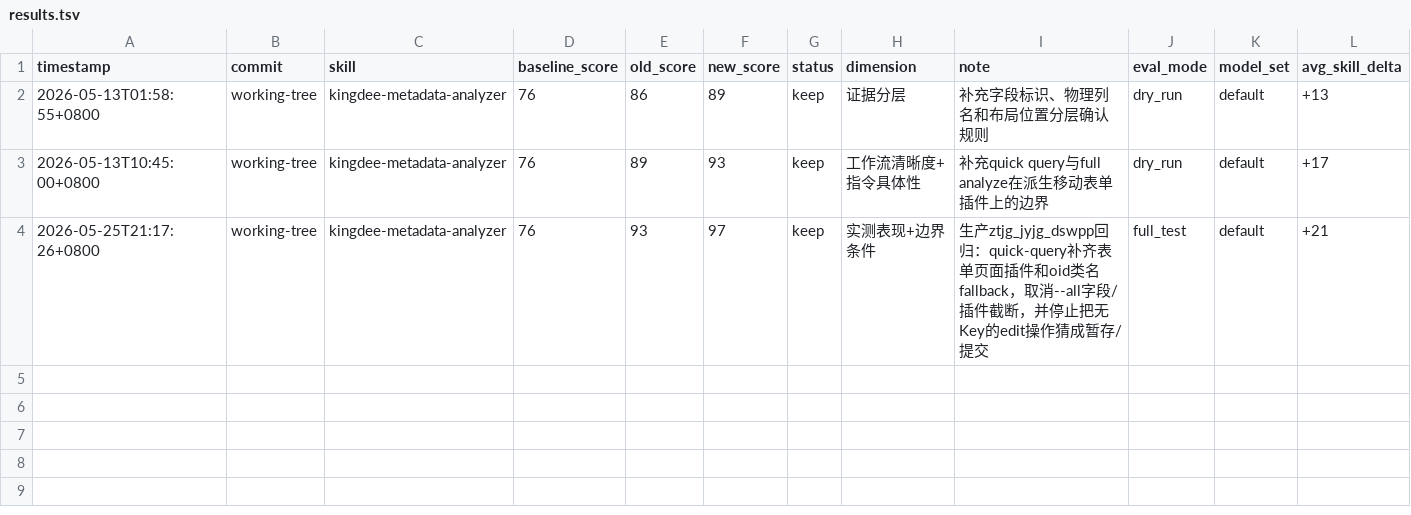
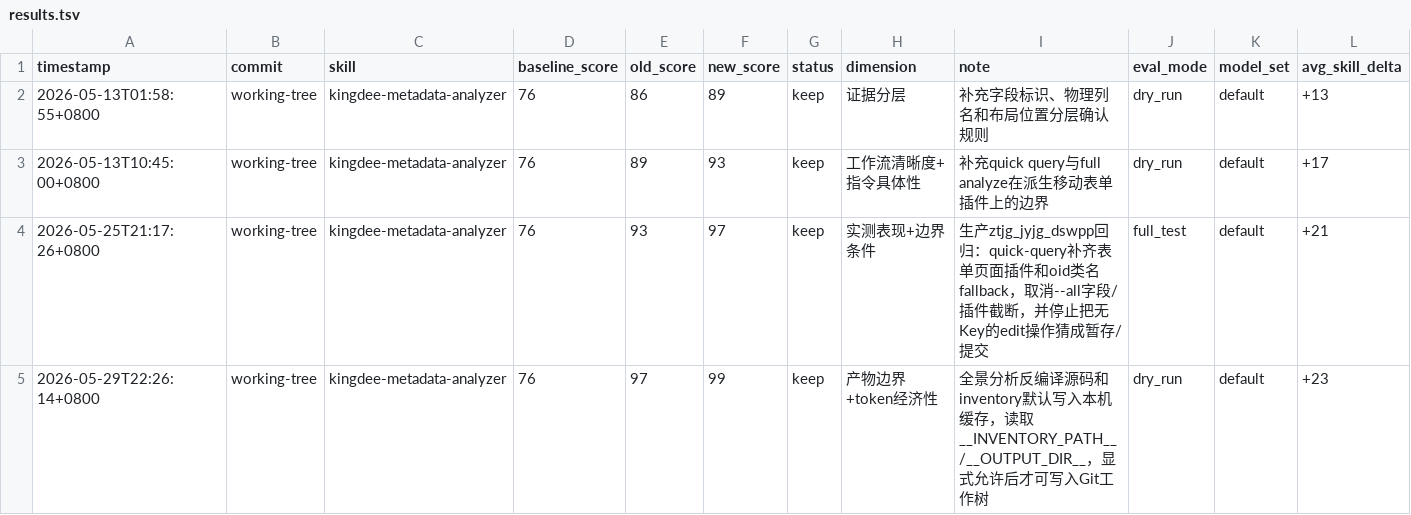
Before and after one commit to anfeng-crystal/ai-skills, a TSV file: skills/kingdee/kingdee-metadata-analyzer/results.tsv, drawn as a sheet; the diff names each change by its address in the sheet, - before the commit and + after, or states it on an @@ line.

Commit message:
refactor(skills): update active skill instructions

```diff
--- a/skills/kingdee/kingdee-metadata-analyzer/results.tsv
+++ b/skills/kingdee/kingdee-metadata-analyzer/results.tsv
+row 5: 2026-05-29T22:26:14+0800 | working-tree | kingdee-metadata-analyzer | 76 | 97 | 99 | keep | 产物边界+token经济性 | 全景分析反编译源码和inventory默认写入本机缓存，读取__INVENTORY_PATH__/__OUTPUT_DIR__，显式允许后才可写入Git工作树 | dry_run | default | +23
```
Also changed, not shown: 16 other files.
